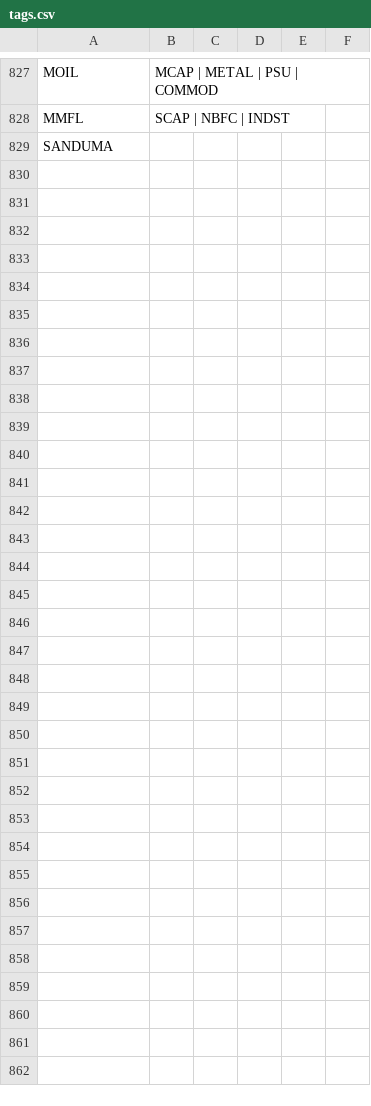
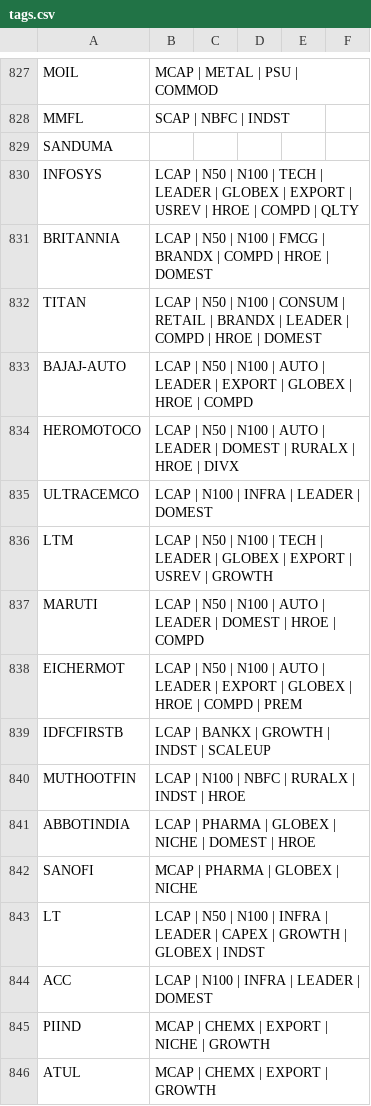
Before and after one commit to garimacodes99/swing-backend, a CSV file: backend/universe/tags.csv, drawn as a sheet; only a part is shown, gaps mark what is left out; the diff names each change by its address in the sheet, - before the commit and + after, or states it on an @@ line.

```diff
--- a/backend/universe/tags.csv
+++ b/backend/universe/tags.csv
+row 830: INFOSYS | LCAP | N50 | N100 | TECH | LEADER | GLOBEX | EXPORT | USREV | HROE | COMPD | QLTY
+row 831: BRITANNIA | LCAP | N50 | N100 | FMCG | BRANDX | COMPD | HROE | DOMEST
+row 832: TITAN | LCAP | N50 | N100 | CONSUM | RETAIL | BRANDX | LEADER | COMPD | HROE | DOMEST
+row 833: BAJAJ-AUTO | LCAP | N50 | N100 | AUTO | LEADER | EXPORT | GLOBEX | HROE | COMPD
+row 834: HEROMOTOCO | LCAP | N50 | N100 | AUTO | LEADER | DOMEST | RURALX | HROE | DIVX
+row 835: ULTRACEMCO | LCAP | N100 | INFRA | LEADER | DOMEST
+row 836: LTM | LCAP | N50 | N100 | TECH | LEADER | GLOBEX | EXPORT | USREV | GROWTH
+row 837: MARUTI | LCAP | N50 | N100 | AUTO | LEADER | DOMEST | HROE | COMPD
+row 838: EICHERMOT | LCAP | N50 | N100 | AUTO | LEADER | EXPORT | GLOBEX | HROE | COMPD | PREM
+row 839: IDFCFIRSTB | LCAP | BANKX | GROWTH | INDST | SCALEUP
+row 840: MUTHOOTFIN | LCAP | N100 | NBFC | RURALX | INDST | HROE
+row 841: ABBOTINDIA | LCAP | PHARMA | GLOBEX | NICHE | DOMEST | HROE
+row 842: SANOFI | MCAP | PHARMA | GLOBEX | NICHE
+row 843: LT | LCAP | N50 | N100 | INFRA | LEADER | CAPEX | GROWTH | GLOBEX | INDST
+row 844: ACC | LCAP | N100 | INFRA | LEADER | DOMEST
+row 845: PIIND | MCAP | CHEMX | EXPORT | NICHE | GROWTH
+row 846: ATUL | MCAP | CHEMX | EXPORT | GROWTH
```
Also changed, not shown: backend/universe/final_score list.csv, backend/universe/stock_universe.csv, 6 other files.
